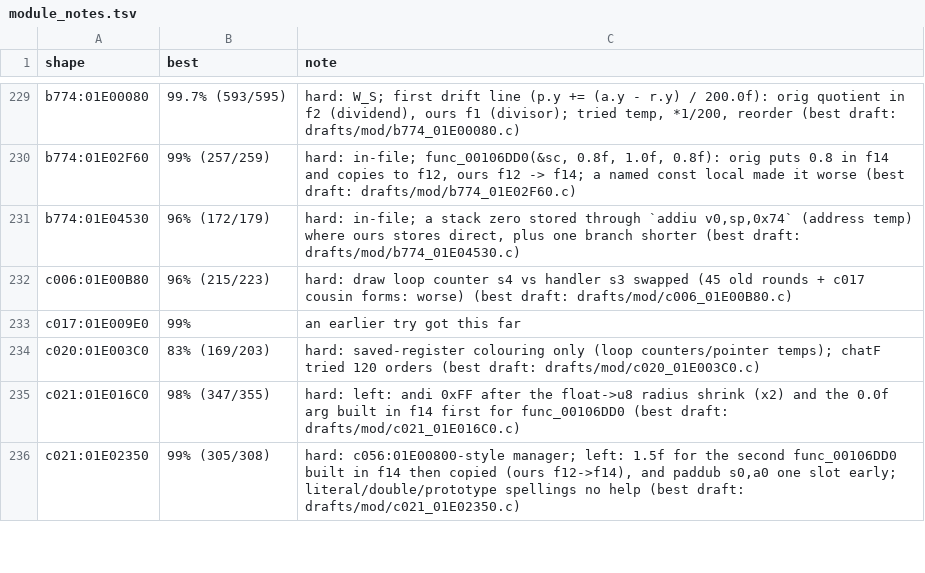
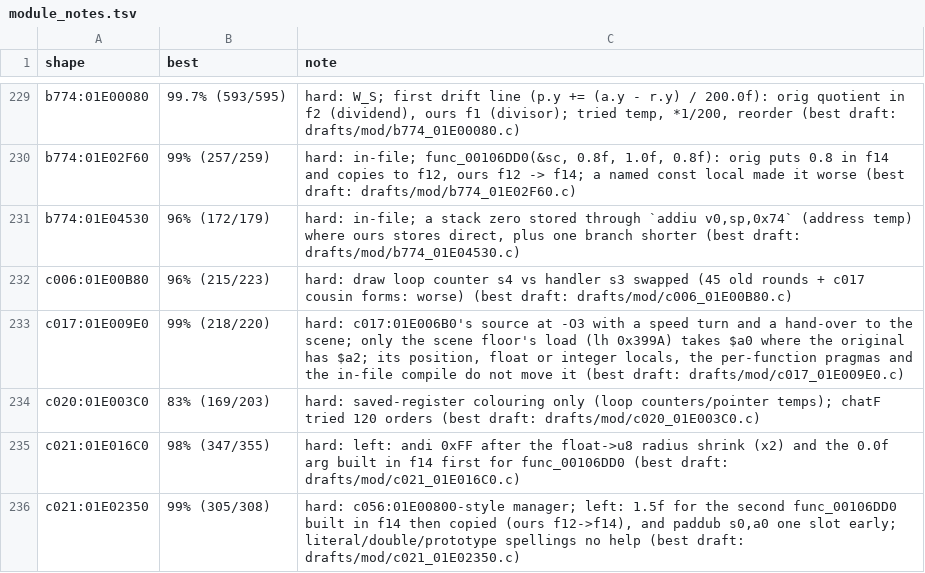
Before and after one commit to Blayr/dotr-decomp, a TSV file: config/module_notes.tsv, drawn as a sheet; only a part is shown, gaps mark what is left out.

```diff
--- a/config/module_notes.tsv
+++ b/config/module_notes.tsv
@@ -232,3 +232,3 @@ b774:01E04530	96% (172/179)	hard: in-file; a stack zero stored through `addiu v0
 c006:01E00B80	96% (215/223)	hard: draw loop counter s4 vs handler s3 swapped (45 old rounds + c017 cousin forms: worse) (best draft: drafts/mod/c006_01E00B80.c)
-c017:01E009E0	99%	an earlier try got this far
+c017:01E009E0	99% (218/220)	hard: c017:01E006B0's source at -O3 with a speed turn and a hand-over to the scene; only the scene floor's load (lh 0x399A) takes $a0 where the original has $a2; its position, float or integer locals, the per-function pragmas and the in-file compile do not move it (best draft: drafts/mod/c017_01E009E0.c)
 c020:01E003C0	83% (169/203)	hard: saved-register colouring only (loop counters/pointer temps); chatF tried 120 orders (best draft: drafts/mod/c020_01E003C0.c)
```
Also changed, not shown: 1 other file.
